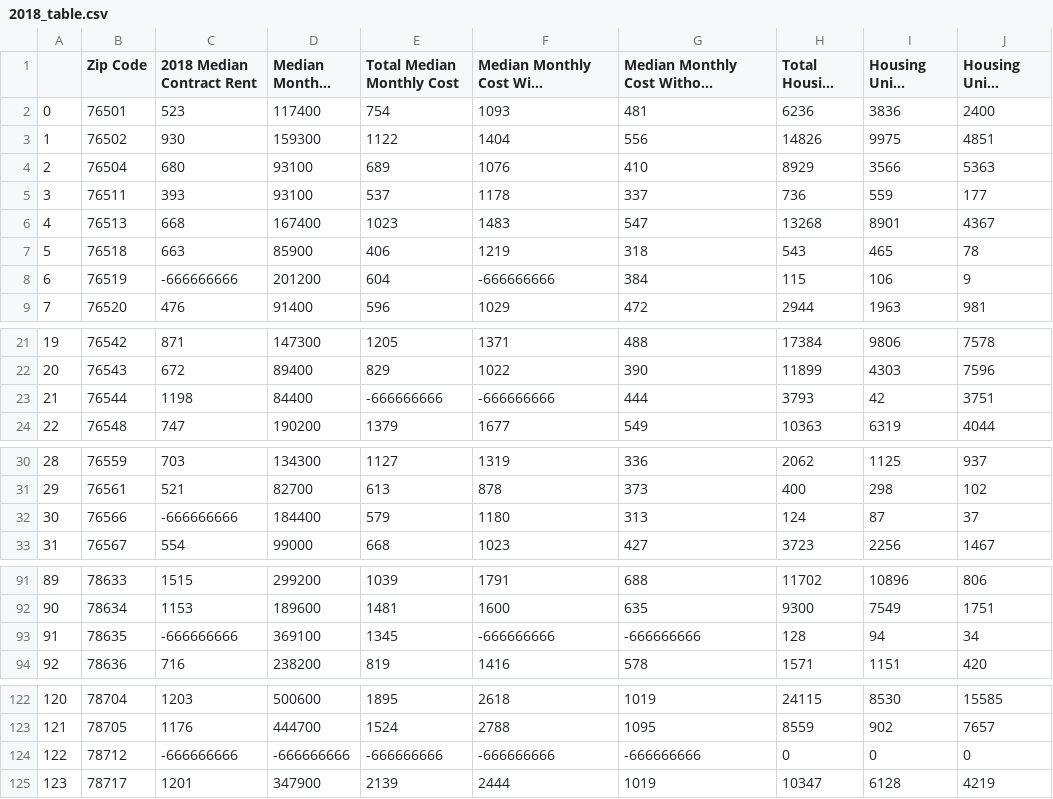
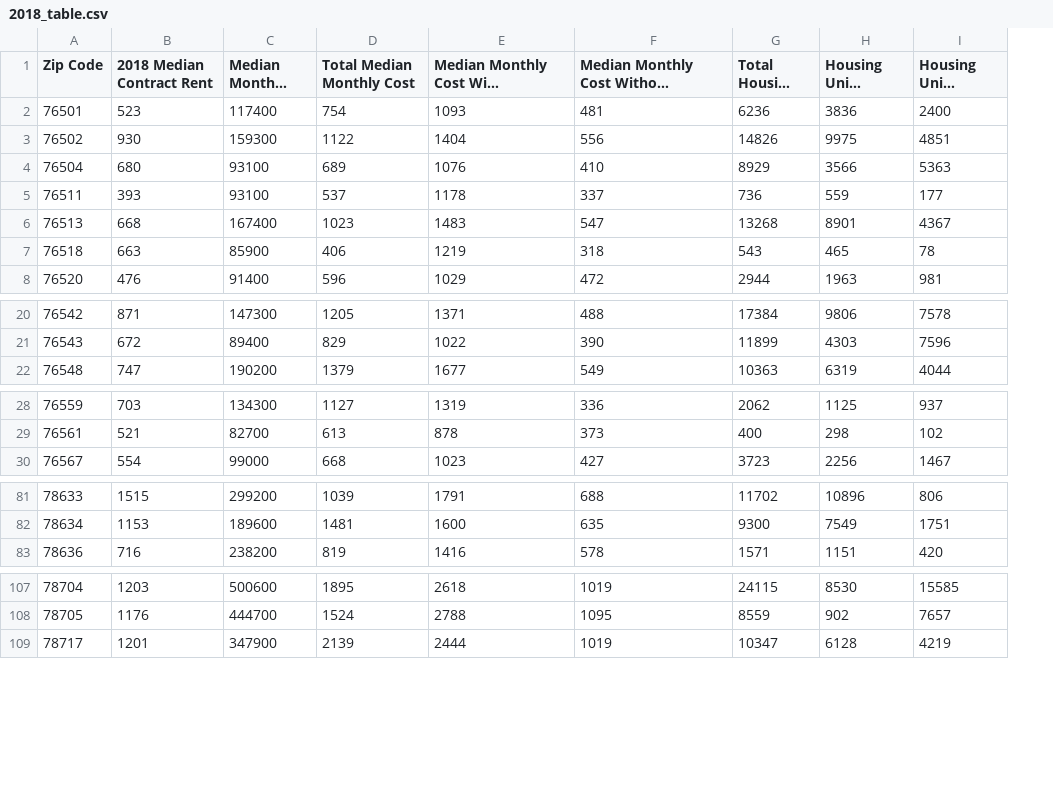
Before and after one commit to Grisy-98/Project-3-Data-Visualization, a CSV file: Yearly Tables/2018_table.csv, drawn as a sheet; only a part is shown, gaps mark what is left out; long unchanged cells end in …; the diff covers the shown part only; the diff names each change by its address in the sheet, - before the commit and + after, or states it on an @@ line.

```diff
--- a/Yearly Tables/2018_table.csv
+++ b/Yearly Tables/2018_table.csv
-column A, rows 2-7: 0 | 1 | 2 | 3 | 4 | 5; row 9: 7; rows 21-22: 19 | 20; row 24: 22; rows 30-31: 28 | 29; row 33: 31; rows 91-92: 89 | 90; row 94: 92; rows 122-123: 120 | 121; row 125: 123
-row 8: 6 | 76519 | -666666666 | 201200 | 604 | -666666666 | 384 | 115 | 106 | 9
-row 23: 21 | 76544 | 1198 | 84400 | -666666666 | -666666666 | 444 | 3793 | 42 | 3751
-row 32: 30 | 76566 | -666666666 | 184400 | 579 | 1180 | 313 | 124 | 87 | 37
-row 93: 91 | 78635 | -666666666 | 369100 | 1345 | -666666666 | -666666666 | 128 | 94 | 34
-row 124: 122 | 78712 | -666666666 | -666666666 | -666666666 | -666666666 | -666666666 | 0 | 0 | 0
```
Also changed, not shown: 13 removed rows elsewhere in this file, Yearly Tables/2019_table.csv, Yearly Tables/2020_table.csv, 3 other files.
